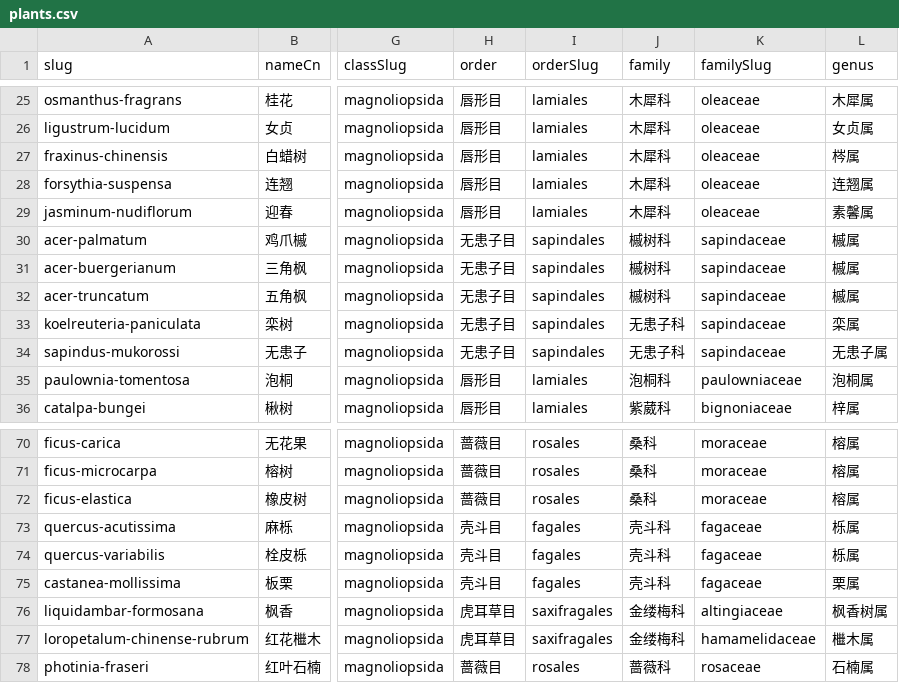
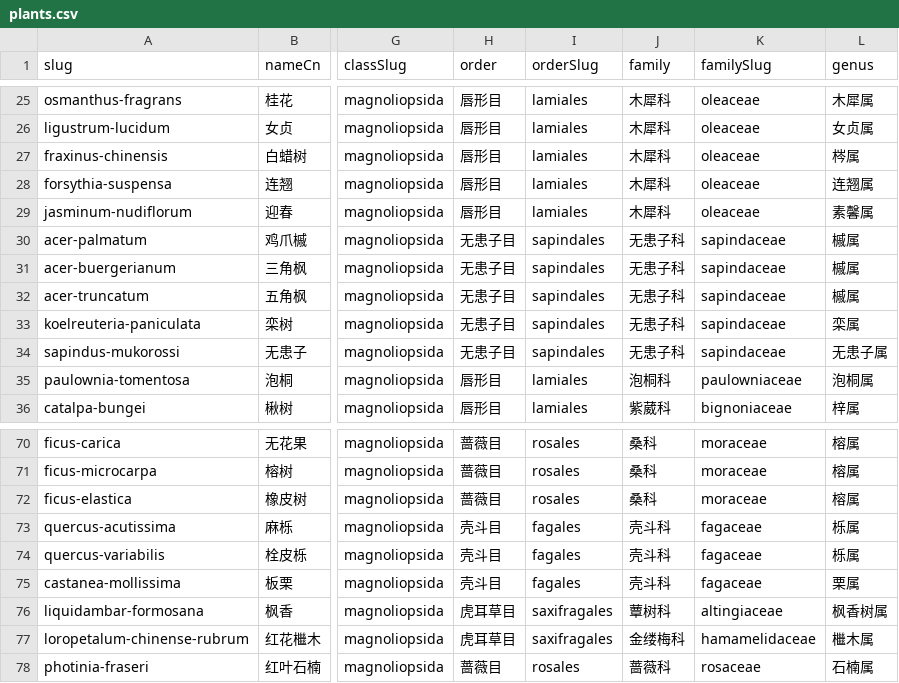
Before and after one commit to zhengxr566/plantatlas, a CSV file: data/plants.csv, drawn as a sheet; only a part is shown, gaps mark what is left out; the diff names each change by its address in the sheet, - before the commit and + after, or states it on an @@ line.

```diff
--- a/data/plants.csv
+++ b/data/plants.csv
-J30:J32 (family): 槭树科
+J30:J32 (family): 无患子科
-J76 (family): 金缕梅科
+J76 (family): 蕈树科
```
Also changed, not shown: 13 other files.
